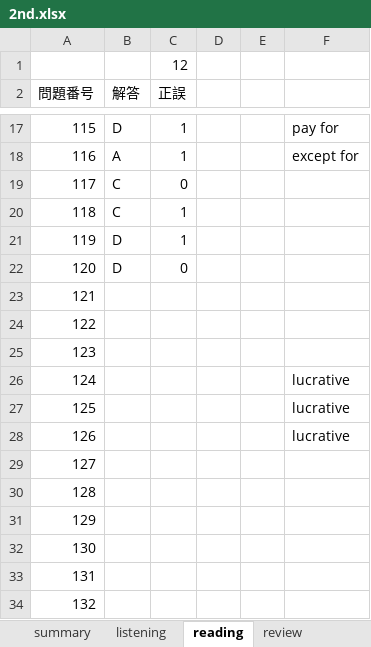
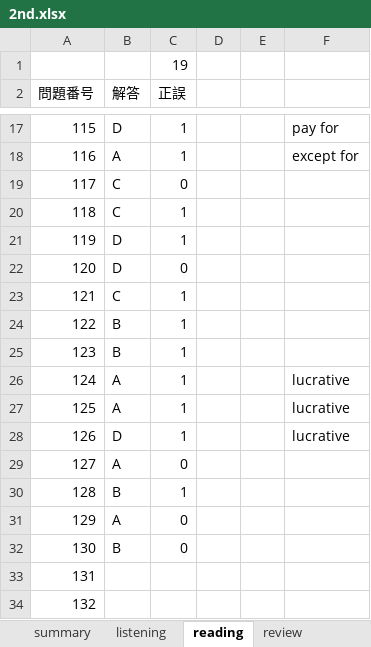
Before and after one commit to Shinichi0713/english-study, an Excel workbook: l_r/2nd.xlsx, sheet reading, drawn as a sheet; only a part is shown, gaps mark what is left out; values as stored, in another font and other column widths than the file's, no borders; the diff names each change by its address in the sheet, - before the commit and + after, or states it on an @@ line.

Commit message:
up

```diff
--- a/l_r/2nd.xlsx (sheet reading)
+++ b/l_r/2nd.xlsx (sheet reading)
-C1 (正誤): 12
+C1 (正誤): 19
-B23 (解答): (empty)
+B23 (解答): C
-C23:C28 (正誤): (empty)
+C23:C28 (正誤): 1
-B24:B25 (解答): (empty)
+B24:B25 (解答): B
-B26:B27 (解答): (empty)
+B26:B27 (解答): A
-B28 (解答): (empty)
+B28 (解答): D
-B29 (解答): (empty)
+B29 (解答): A
-C29 (正誤): (empty)
+C29 (正誤): 0
-B30 (解答): (empty)
+B30 (解答): B
-C30 (正誤): (empty)
+C30 (正誤): 1
-B31 (解答): (empty)
+B31 (解答): A
-C31:C32 (正誤): (empty)
+C31:C32 (正誤): 0
-B32 (解答): (empty)
+B32 (解答): B
```
Also changed, not shown: sheet summary.
